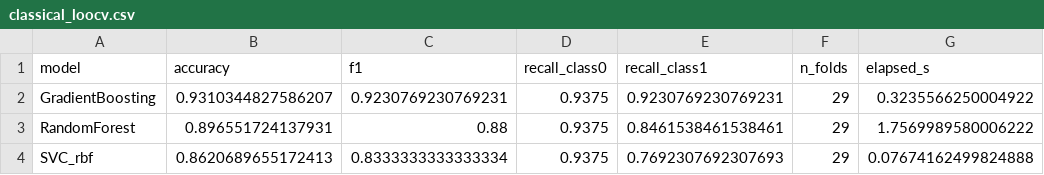
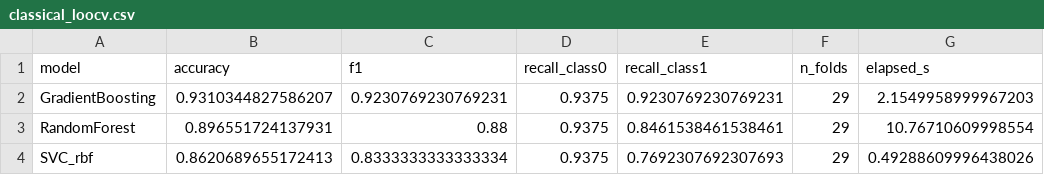
Before and after one commit to e-amponsah/qmilling-fhnw, a CSV file: data/results/classical_loocv.csv, drawn as a sheet.

```diff
--- a/data/results/classical_loocv.csv
+++ b/data/results/classical_loocv.csv
@@ -1,4 +1,4 @@
 model,accuracy,f1,recall_class0,recall_class1,n_folds,elapsed_s
-GradientBoosting,0.9310344827586207,0.9230769230769231,0.9375,0.9230769230769231,29,0.3235566250004922
-RandomForest,0.896551724137931,0.88,0.9375,0.8461538461538461,29,1.7569989580006222
-SVC_rbf,0.8620689655172413,0.8333333333333334,0.9375,0.7692307692307693,29,0.07674162499824888
+GradientBoosting,0.9310344827586207,0.9230769230769231,0.9375,0.9230769230769231,29,2.1549958999967203
+RandomForest,0.896551724137931,0.88,0.9375,0.8461538461538461,29,10.76710609998554
+SVC_rbf,0.8620689655172413,0.8333333333333334,0.9375,0.7692307692307693,29,0.49288609996438026
```
Also changed, not shown: 17 other files.
